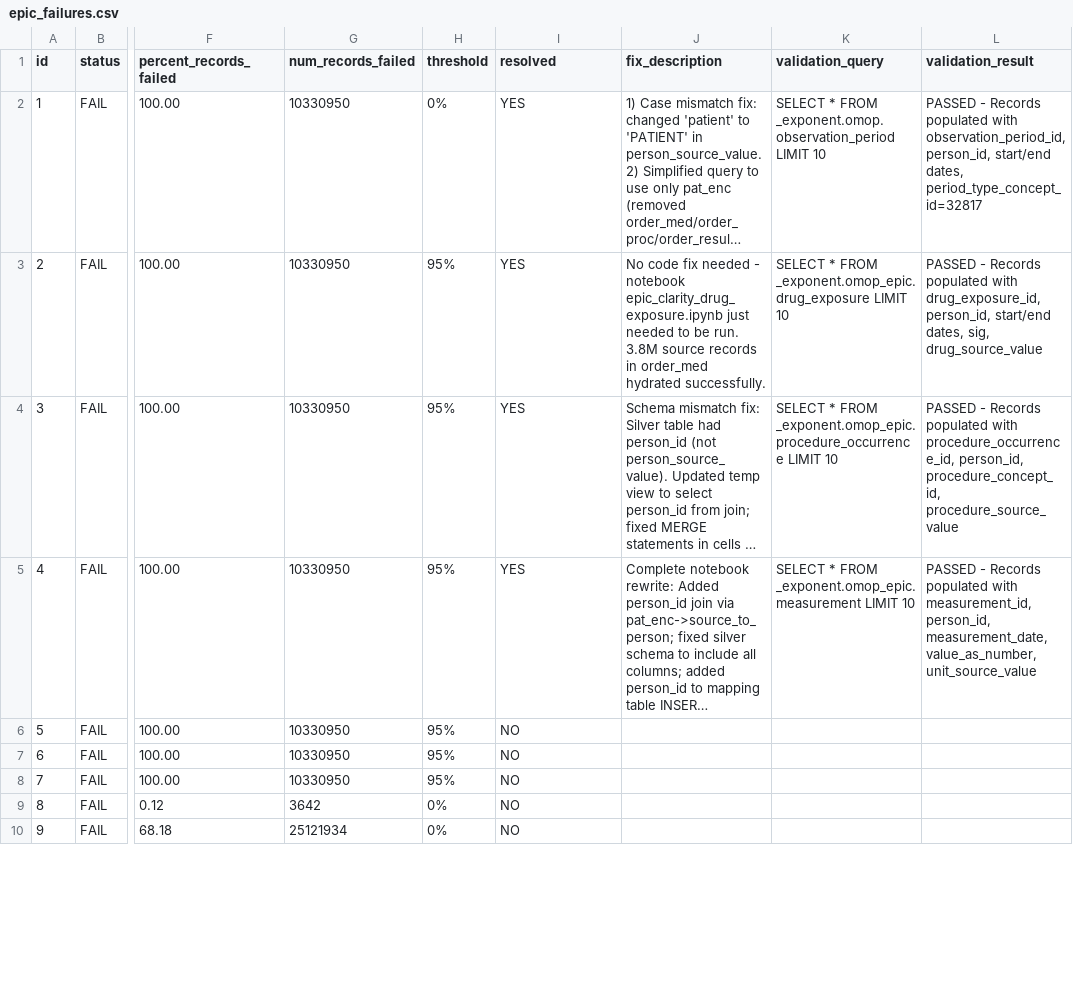
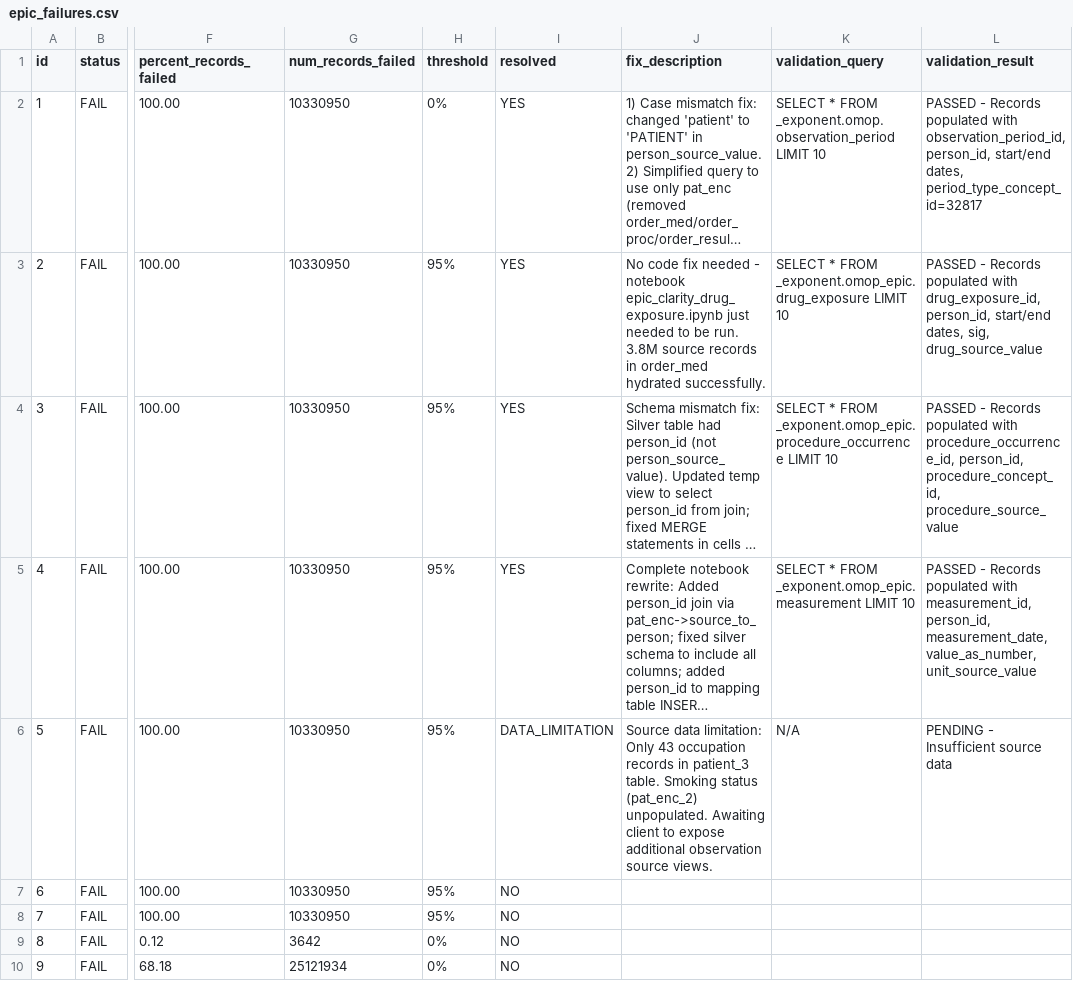
Before and after one commit to janyaibe/omop-accelerator, a CSV file: docs/epic_failures.csv, drawn as a sheet; only a part is shown, gaps mark what is left out; long unchanged cells end in …; the diff covers the shown part only; the diff names each change by its address in the sheet, - before the commit and + after, or states it on an @@ line.

Commit message:
Fix PERSON gender and DEATH orphan DQD failures
PERSON GENDER_CONCEPT_ID fix:
- Changed gender_source_value from SEX (all NULL) to SEX_C
- Added gender mappings: 1->8507 (Male), 2->8532 (Female), 3->0 (Unknown)

DEATH PERSON_ID fix:
- Added INNER JOIN to person table in gold query for referential integrity
- Added cleanup DELETE for existing orphaned records
- Root cause: death records created for patients without birth_date

Files: epic_clarity_person.ipynb, epic_clarity_death.ipynb, epic_clarity_observation.ipynb

```diff
--- a/docs/epic_failures.csv
+++ b/docs/epic_failures.csv
-I6 (resolved): NO
+I6 (resolved): DATA_LIMITATION
-J6 (fix_description): (empty)
+J6 (fix_description): Source data limitation: Only 43 occupation records in patient_3 table. Smoking status (pat_enc_2) unpopulated. Awaiting client to expose additional observation source views.
-K6 (validation_query): (empty)
+K6 (validation_query): N/A
-L6 (validation_result): (empty)
+L6 (validation_result): PENDING - Insufficient source data
```
Also changed, not shown: 8 edited cells elsewhere in this file, 3 other files.
